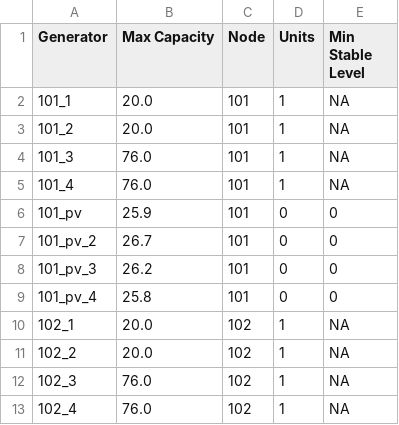
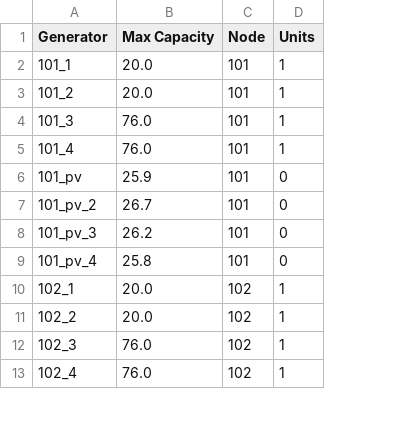
Before and after one commit to GridMod/RTS-GMLC, a CSV file: Create_PLEXOS_database/1-parse-matpower/outputs/generator.data.csv, drawn as a sheet; only a part is shown; the diff names each change by its address in the sheet, - before the commit and + after, or states it on an @@ line.

```diff
--- a/Create_PLEXOS_database/1-parse-matpower/outputs/generator.data.csv
+++ b/Create_PLEXOS_database/1-parse-matpower/outputs/generator.data.csv
-column E (Min Stable Level), rows 2-13: NA | NA | NA | NA | 0 | 0 | 0 | 0 | NA | NA | NA | NA
```
Also changed, not shown: Create_PLEXOS_database/1-parse-matpower/outputs/gen.cost.data.csv, Create_PLEXOS_database/1-parse-matpower/outputs/gen.startshut.csv, 2 other files.
